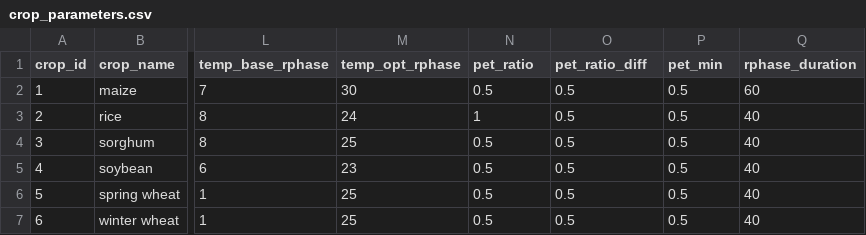
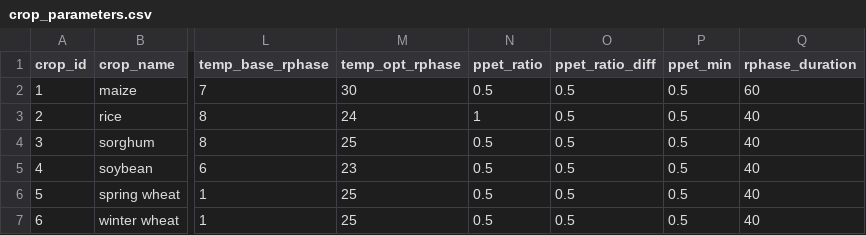
Before and after one commit to jnnsbrr/landmanager, a CSV file: pymodels/data/crop_calendar/crop_parameters.csv, drawn as a sheet; only a part is shown, gaps mark what is left out; the diff names each change by its address in the sheet, - before the commit and + after, or states it on an @@ line.

Commit message:
finish implemenation of sdate and phu calculation

```diff
--- a/pymodels/data/crop_calendar/crop_parameters.csv
+++ b/pymodels/data/crop_calendar/crop_parameters.csv
-N1: pet_ratio
+N1: ppet_ratio
-O1: pet_ratio_diff
+O1: ppet_ratio_diff
-P1: pet_min
+P1: ppet_min
```
Also changed, not shown: 1 other file.
